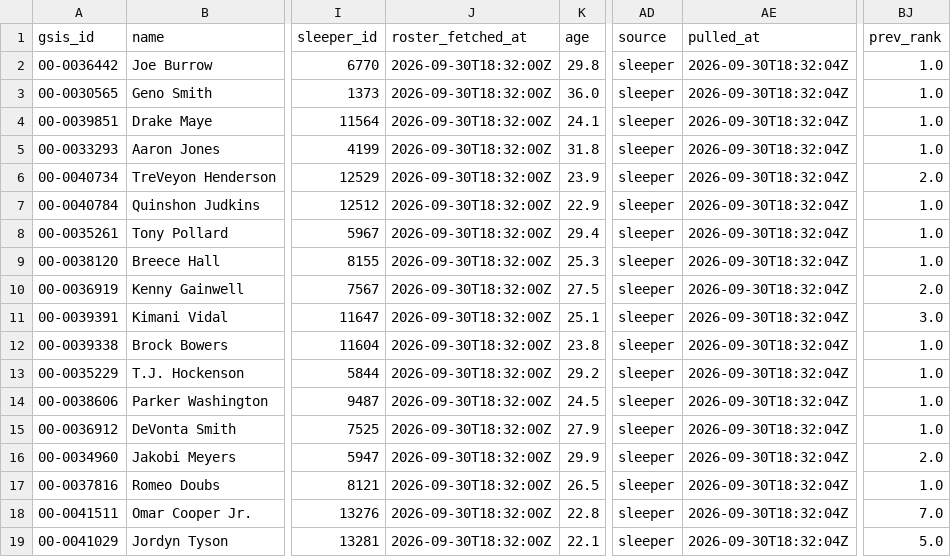
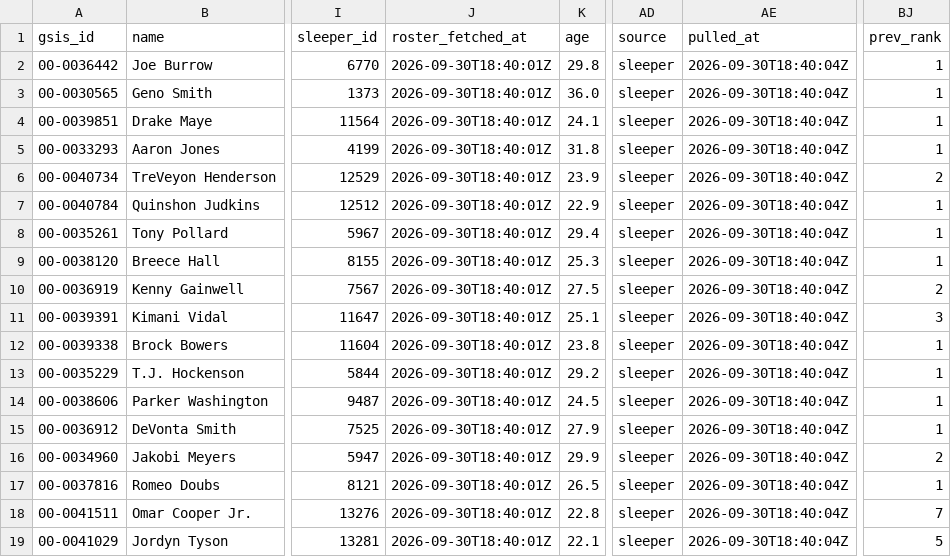
Before and after one commit to jjgreggjr/fantasy-tracker, a CSV file: leagues/gooma-s-family-league/roster.csv, drawn as a sheet; only a part is shown, gaps mark what is left out; the diff names each change by its address in the sheet, - before the commit and + after, or states it on an @@ line.

```diff
--- a/leagues/gooma-s-family-league/roster.csv
+++ b/leagues/gooma-s-family-league/roster.csv
-J2:J19 (roster_fetched_at): 2026-09-30T18:32:00Z
+J2:J19 (roster_fetched_at): 2026-09-30T18:40:01Z
-AE2:AE19 (pulled_at): 2026-09-30T18:32:04Z
+AE2:AE19 (pulled_at): 2026-09-30T18:40:04Z
-BJ2:BJ5 (prev_rank): 1.0
+BJ2:BJ5 (prev_rank): 1
-BJ6 (prev_rank): 2.0
+BJ6 (prev_rank): 2
-BJ7:BJ9 (prev_rank): 1.0
+BJ7:BJ9 (prev_rank): 1
-BJ10 (prev_rank): 2.0
+BJ10 (prev_rank): 2
-BJ11 (prev_rank): 3.0
+BJ11 (prev_rank): 3
-BJ12:BJ15 (prev_rank): 1.0
+BJ12:BJ15 (prev_rank): 1
-BJ16 (prev_rank): 2.0
+BJ16 (prev_rank): 2
-BJ17 (prev_rank): 1.0
+BJ17 (prev_rank): 1
-BJ18 (prev_rank): 7.0
+BJ18 (prev_rank): 7
-BJ19 (prev_rank): 5.0
+BJ19 (prev_rank): 5
```
Also changed, not shown: leagues/james-gregg-espn/all_rosters.csv, leagues/james-gregg-espn/roster.csv, 29 other files.
